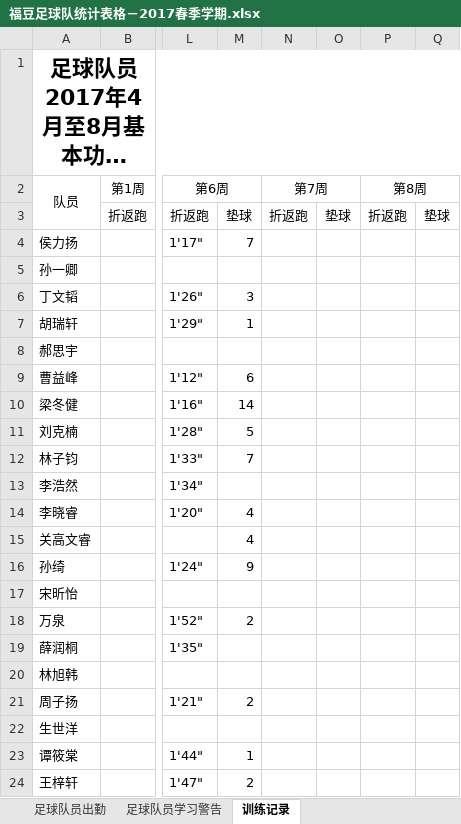
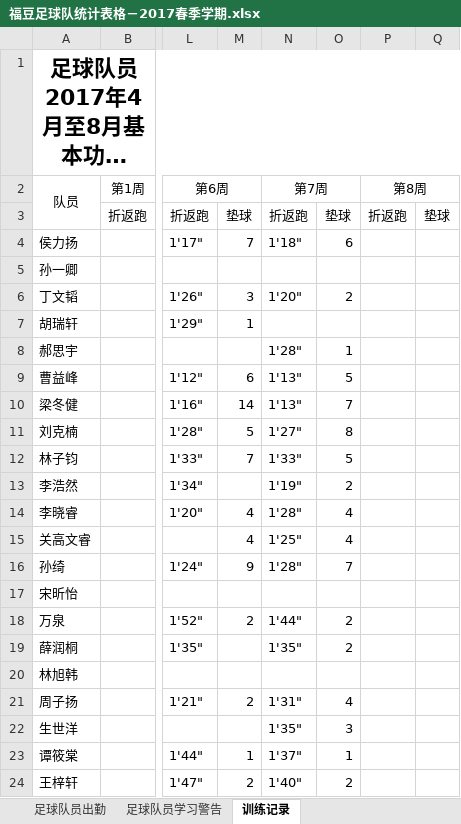
Before and after one commit to ztWilliam/kidedu, an Excel workbook: soccer/福豆足球队统计表格－2017春季学期.xlsx, sheet 训练记录, drawn as a sheet; only a part is shown, gaps mark what is left out; long unchanged cells end in …; values as stored, in another font and other column widths than the file's, no borders; the diff names each change by its address in the sheet, - before the commit and + after, or states it on an @@ line.

```diff
--- a/soccer/福豆足球队统计表格－2017春季学期.xlsx (sheet 训练记录)
+++ b/soccer/福豆足球队统计表格－2017春季学期.xlsx (sheet 训练记录)
-N4 (第7周): (empty)
+N4 (第7周): 1'18"
-O4: (empty)
+O4: 6
-N6 (第7周): (empty)
+N6 (第7周): 1'20"
-O6: (empty)
+O6: 2
-N8 (第7周): (empty)
+N8 (第7周): 1'28"
-O8: (empty)
+O8: 1
-N9:N10 (第7周): (empty)
+N9:N10 (第7周): 1'13"
-O9: (empty)
+O9: 5
-O10: (empty)
+O10: 7
-N11 (第7周): (empty)
+N11 (第7周): 1'27"
-O11: (empty)
+O11: 8
-N12 (第7周): (empty)
+N12 (第7周): 1'33"
-O12: (empty)
+O12: 5
-N13 (第7周): (empty)
+N13 (第7周): 1'19"
-O13: (empty)
+O13: 2
-N14 (第7周): (empty)
+N14 (第7周): 1'28"
-O14:O15: (empty)
+O14:O15: 4
-N15 (第7周): (empty)
+N15 (第7周): 1'25"
-N16 (第7周): (empty)
+N16 (第7周): 1'28"
-O16: (empty)
+O16: 7
-N18 (第7周): (empty)
+N18 (第7周): 1'44"
-O18:O19: (empty)
+O18:O19: 2
-N19 (第7周): (empty)
+N19 (第7周): 1'35"
-N21 (第7周): (empty)
+N21 (第7周): 1'31"
-O21: (empty)
+O21: 4
-N22 (第7周): (empty)
+N22 (第7周): 1'35"
-O22: (empty)
+O22: 3
-N23 (第7周): (empty)
+N23 (第7周): 1'37"
-O23: (empty)
+O23: 1
-N24 (第7周): (empty)
+N24 (第7周): 1'40"
-O24: (empty)
+O24: 2
```
Also changed, not shown: sheet 足球队员出勤, sheet 足球队员学习警告.
